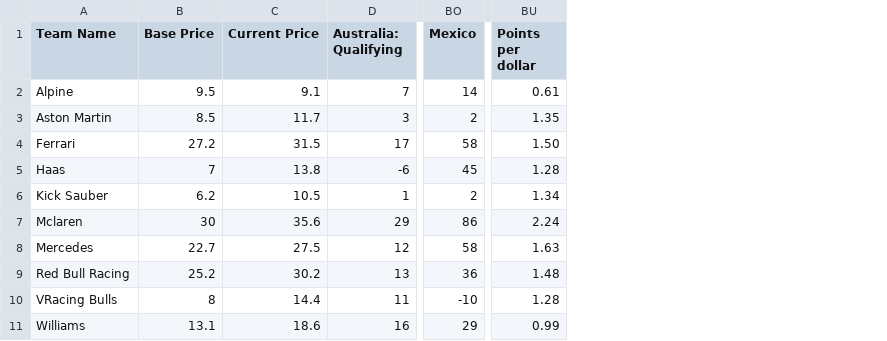
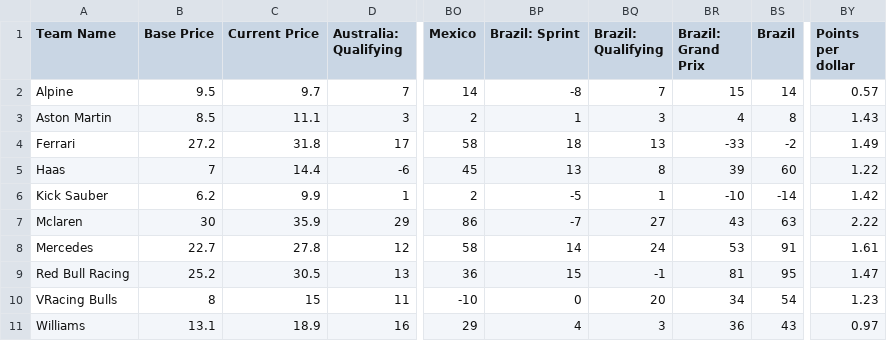
Before and after one commit to AelinaXY/F1-Point-Calc, a CSV file: src/main/resources/Teams_Full.csv, drawn as a sheet; only a part is shown, gaps mark what is left out; addresses are those after the commit; the diff names each change by its address in the sheet, - before the commit and + after, or states it on an @@ line.

```diff
--- a/src/main/resources/Teams_Full.csv
+++ b/src/main/resources/Teams_Full.csv
+column BP (Brazil: Sprint), rows 2-11: -8 | 1 | 18 | 13 | -5 | -7 | 14 | 15 | 0 | 4
+column BQ (Brazil: Qualifying), rows 2-11: 7 | 3 | 13 | 8 | 1 | 27 | 24 | -1 | 20 | 3
+column BR (Brazil: Grand Prix), rows 2-11: 15 | 4 | -33 | 39 | -10 | 43 | 53 | 81 | 34 | 36
+column BS (Brazil), rows 2-11: 14 | 8 | -2 | 60 | -14 | 63 | 91 | 95 | 54 | 43
-C2 (Current Price): 9.1
+C2 (Current Price): 9.7
-BY2 (Points per dollar): 0.61
+BY2 (Points per dollar): 0.57
-C3 (Current Price): 11.7
+C3 (Current Price): 11.1
-BY3 (Points per dollar): 1.35
+BY3 (Points per dollar): 1.43
-C4 (Current Price): 31.5
+C4 (Current Price): 31.8
-BY4 (Points per dollar): 1.50
+BY4 (Points per dollar): 1.49
-C5 (Current Price): 13.8
+C5 (Current Price): 14.4
-BY5 (Points per dollar): 1.28
+BY5 (Points per dollar): 1.22
-C6 (Current Price): 10.5
+C6 (Current Price): 9.9
-BY6 (Points per dollar): 1.34
+BY6 (Points per dollar): 1.42
-C7 (Current Price): 35.6
+C7 (Current Price): 35.9
-BY7 (Points per dollar): 2.24
+BY7 (Points per dollar): 2.22
-C8 (Current Price): 27.5
+C8 (Current Price): 27.8
-BY8 (Points per dollar): 1.63
+BY8 (Points per dollar): 1.61
-C9 (Current Price): 30.2
+C9 (Current Price): 30.5
-BY9 (Points per dollar): 1.48
+BY9 (Points per dollar): 1.47
-C10 (Current Price): 14.4
+C10 (Current Price): 15
-BY10 (Points per dollar): 1.28
+BY10 (Points per dollar): 1.23
-C11 (Current Price): 18.6
+C11 (Current Price): 18.9
-BY11 (Points per dollar): 0.99
+BY11 (Points per dollar): 0.97
```
Also changed, not shown: src/main/resources/Drivers_Full.csv, 3 other files.
